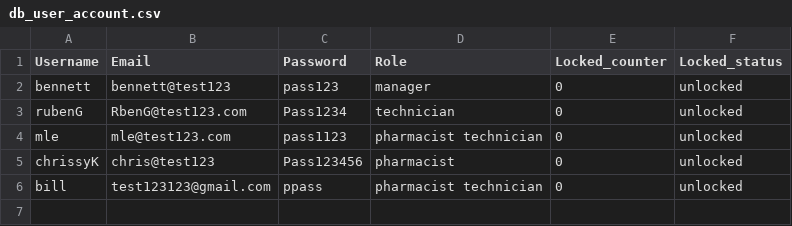
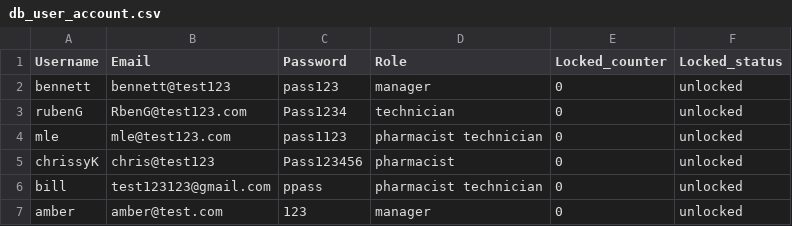
Before and after one commit to BennettPJ/SFWE403-Sem-Proj, a CSV file: DBFiles/db_user_account.csv, drawn as a sheet; the diff names each change by its address in the sheet, - before the commit and + after, or states it on an @@ line.

```diff
--- a/DBFiles/db_user_account.csv
+++ b/DBFiles/db_user_account.csv
+row 7: amber | amber@test.com | 123 | manager | 0 | unlocked
```
Also changed, not shown: 15 other files.
